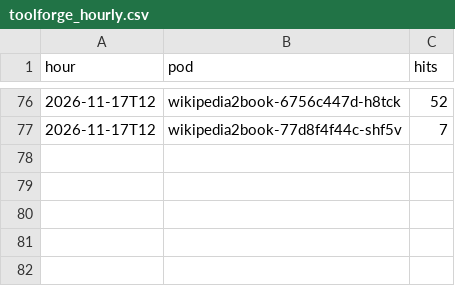
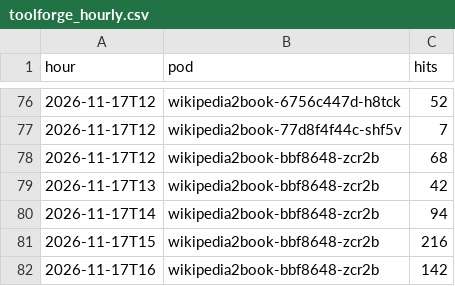
Before and after one commit to gmoulard/wikipedia2book, a CSV file: docs/toolforge_hourly.csv, drawn as a sheet; only a part is shown, gaps mark what is left out; the diff names each change by its address in the sheet, - before the commit and + after, or states it on an @@ line.

```diff
--- a/docs/toolforge_hourly.csv
+++ b/docs/toolforge_hourly.csv
+row 78: 2026-11-17T12 | wikipedia2book-bbf8648-zcr2b | 68
+row 79: 2026-11-17T13 | wikipedia2book-bbf8648-zcr2b | 42
+row 80: 2026-11-17T14 | wikipedia2book-bbf8648-zcr2b | 94
+row 81: 2026-11-17T15 | wikipedia2book-bbf8648-zcr2b | 216
+row 82: 2026-11-17T16 | wikipedia2book-bbf8648-zcr2b | 142
```
Also changed, not shown: 1 other file.
